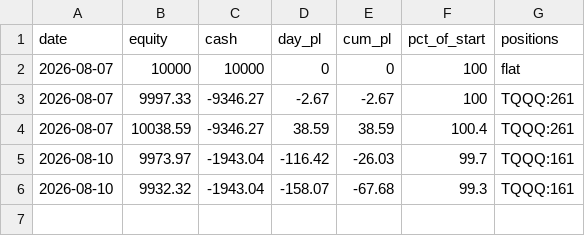
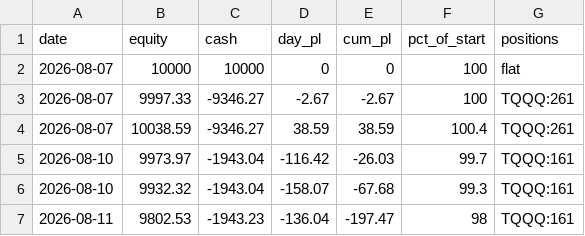
Before and after one commit to akhilpv2008/wild-trader, a CSV file: wild_pnl.csv, drawn as a sheet.

Commit message:
wild: daily scorecard 2026-08-11

```diff
--- a/wild_pnl.csv
+++ b/wild_pnl.csv
@@ -6 +6,2 @@ date,equity,cash,day_pl,cum_pl,pct_of_start,positions
 2026-08-10,9932.32,-1943.04,-158.07,-67.68,99.3,TQQQ:161
+2026-08-11,9802.53,-1943.23,-136.04,-197.47,98,TQQQ:161
```
